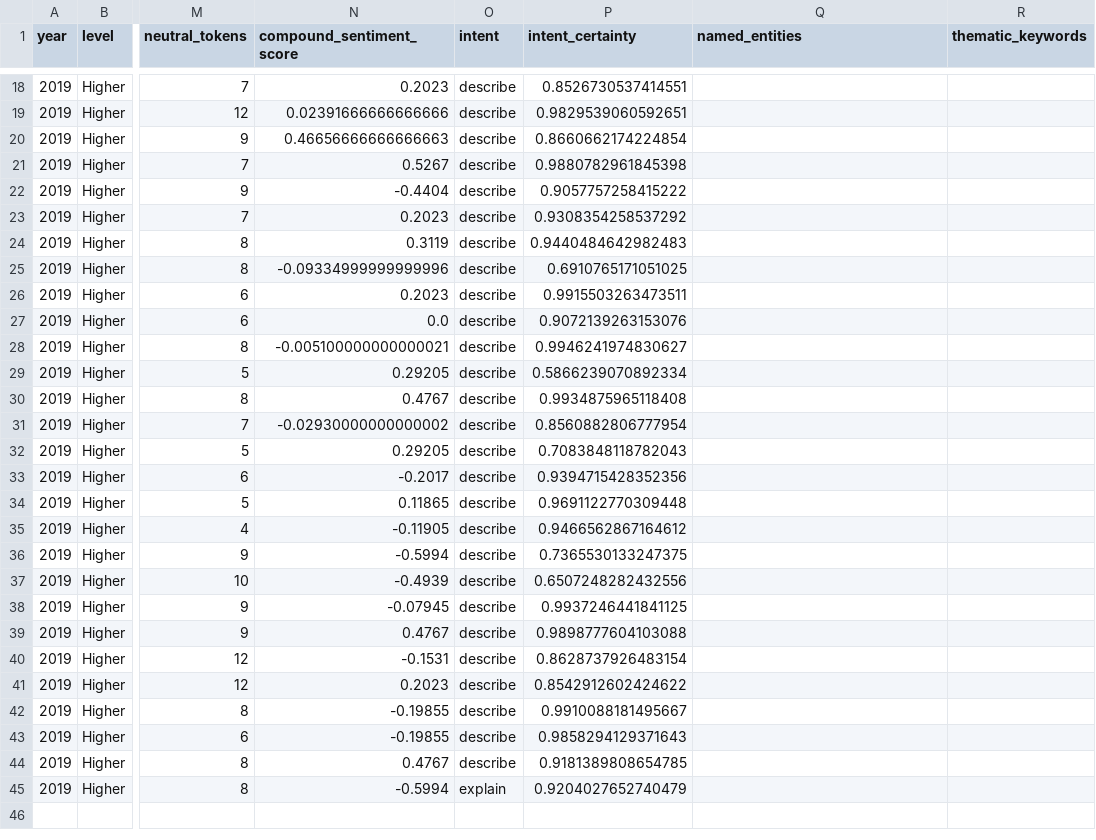
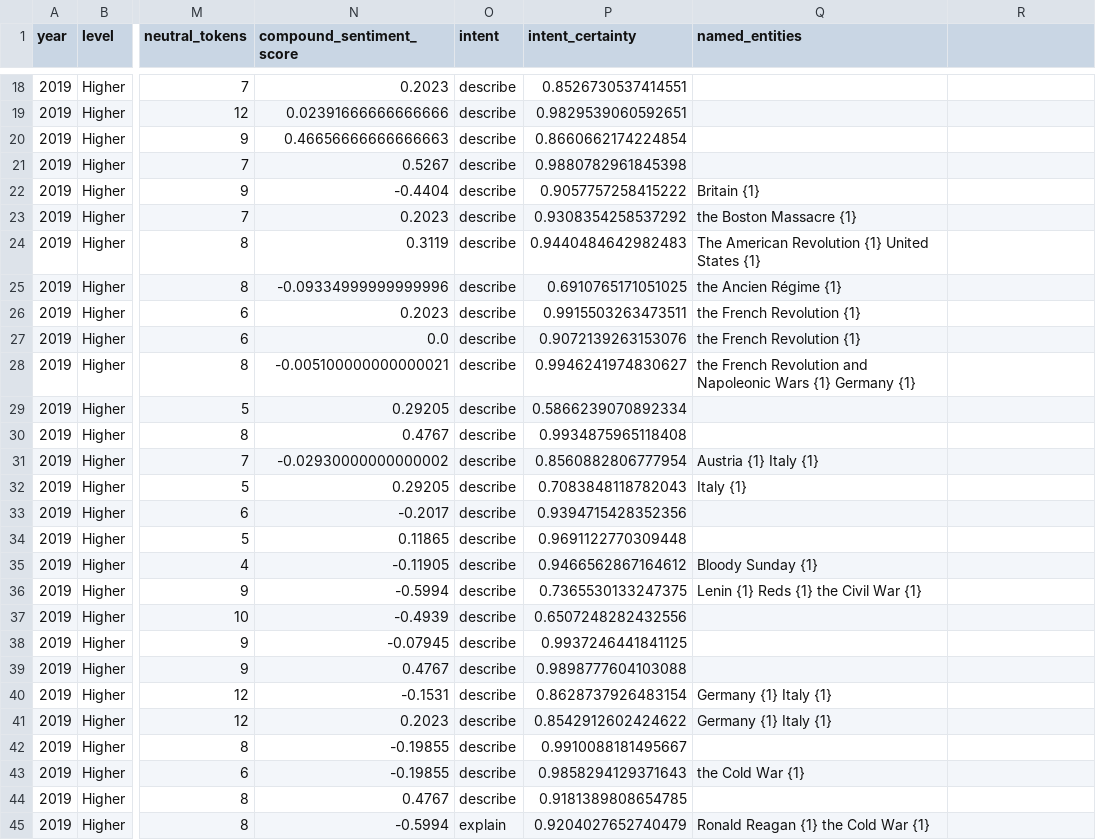
Before and after one commit to Connor-Sebastian-S/nls_scot_exams_analysis, a CSV file: output/2019/Higher/2/HISTORY.csv, drawn as a sheet; only a part is shown, gaps mark what is left out; the diff covers the shown part only; the diff names each change by its address in the sheet, - before the commit and + after, or states it on an @@ line.

```diff
--- a/output/2019/Higher/2/HISTORY.csv
+++ b/output/2019/Higher/2/HISTORY.csv
-R1: thematic_keywords
+R1: (empty)
-Q22 (named_entities): (empty)
+Q22 (named_entities): Britain {1}
-Q23 (named_entities): (empty)
+Q23 (named_entities): the Boston Massacre {1}
-Q24 (named_entities): (empty)
+Q24 (named_entities): The American Revolution {1} United States {1}
-Q25 (named_entities): (empty)
+Q25 (named_entities): the Ancien Régime {1}
-Q26:Q27 (named_entities): (empty)
+Q26:Q27 (named_entities): the French Revolution {1}
-Q28 (named_entities): (empty)
+Q28 (named_entities): the French Revolution and Napoleonic Wars {1} Germany {1}
-Q31 (named_entities): (empty)
+Q31 (named_entities): Austria {1} Italy {1}
-Q32 (named_entities): (empty)
+Q32 (named_entities): Italy {1}
-Q35 (named_entities): (empty)
+Q35 (named_entities): Bloody Sunday {1}
-Q36 (named_entities): (empty)
+Q36 (named_entities): Lenin {1} Reds {1} the Civil War {1}
-Q40:Q41 (named_entities): (empty)
+Q40:Q41 (named_entities): Germany {1} Italy {1}
-Q43 (named_entities): (empty)
+Q43 (named_entities): the Cold War {1}
-Q45 (named_entities): (empty)
+Q45 (named_entities): Ronald Reagan {1} the Cold War {1}
```
Also changed, not shown: 4 edited cells elsewhere in this file, output/1889/Higher/1/HISTORY.csv, output/1923/National 4/1/HISTORY.csv, 3 other files.
